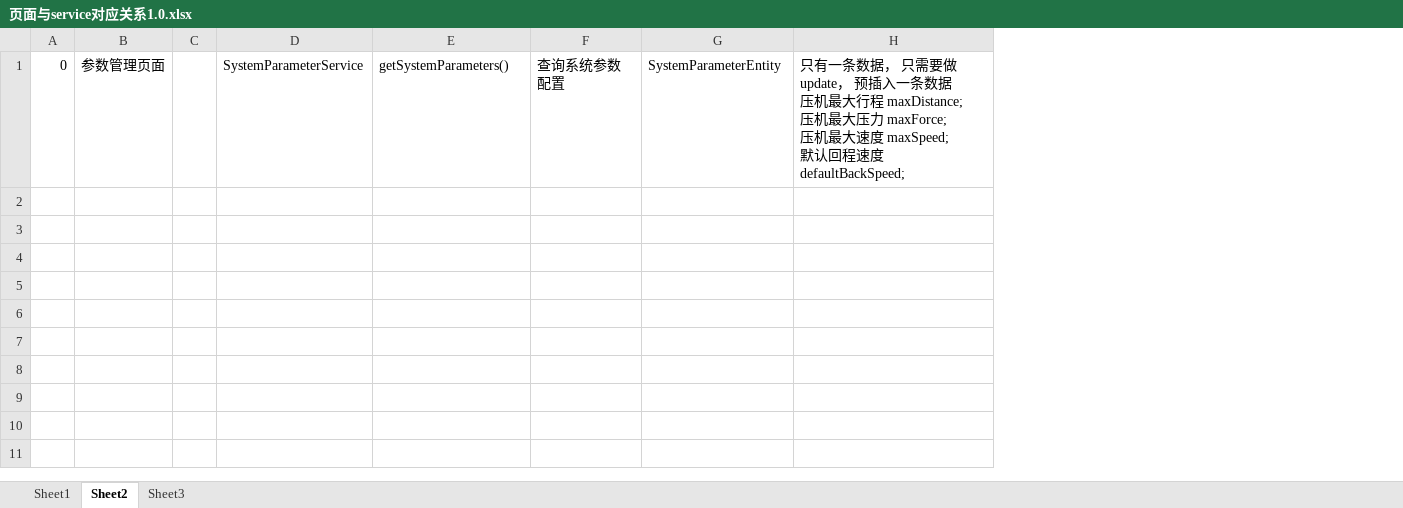
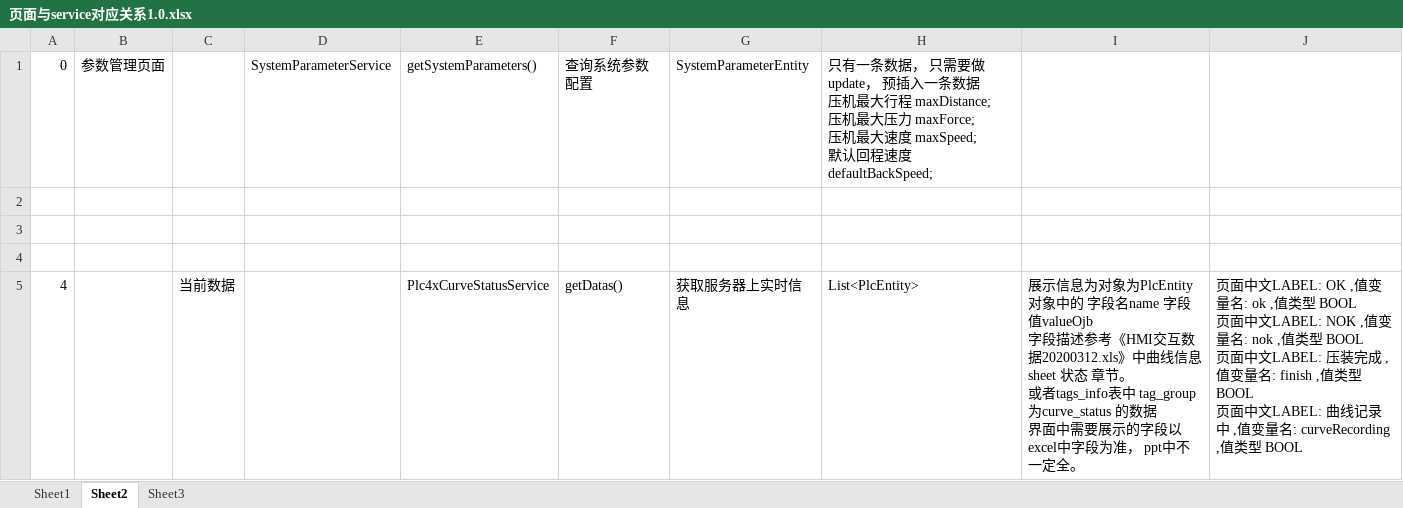
Before and after one commit to chneusbei/hmi_manager, an Excel workbook: src/doc/页面与service对应关系1.0.xlsx, sheet Sheet2, drawn as a sheet; values as stored, in another font and other column widths than the file's, no borders; removed rows and columns are numbered as before the commit, all else as after; ↵ is a line break in a cell; the diff names each change by its address in the sheet, - before the commit and + after, or states it on an @@ line.

```diff
--- a/src/doc/页面与service对应关系1.0.xlsx (sheet Sheet2)
+++ b/src/doc/页面与service对应关系1.0.xlsx (sheet Sheet2)
-column C, empty
+column C, empty
+column I, empty
+column J, empty
+row 2: (empty)
+row 3: (empty)
+row 4: (empty)
+row 5: 4 |  | 当前数据 |  | Plc4xCurveStatusService | getDatas() | 获取服务器上实时信息 | List<PlcEntity> | 展示信息为对象为PlcEntity对象中的 字段名name 字段值valueOjb ↵ 字段描述参考《HMI交互数据20200312.xls》中曲线信息sheet 状态 章节。 ↵ 或者tags_info表中 tag_group为curve_status 的数据 ↵ 界面中需要展示的字段以excel中字段为准， ppt中不一定全。 | 页面中文LABEL: OK ,值变量名: ok ,值类型 BOOL ↵ 页面中文LABEL: NOK ,值变量名: nok ,值类型 BOOL ↵ 页面中文LABEL: 压装完成 ,值变量名: finish ,值类型 BOOL ↵ 页面中文LABEL: 曲线记录中 ,值变量名: curveRecording ,值类型 BOOL
```
Also changed, not shown: sheet Sheet1, 1 other file.
